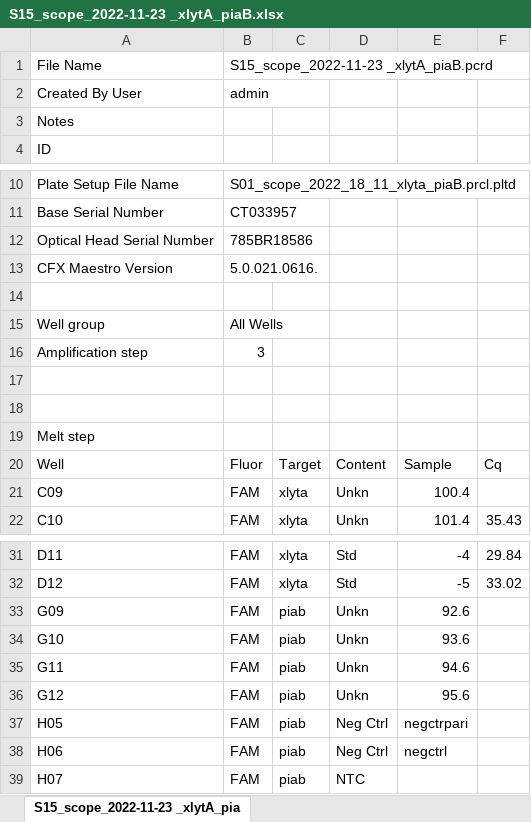
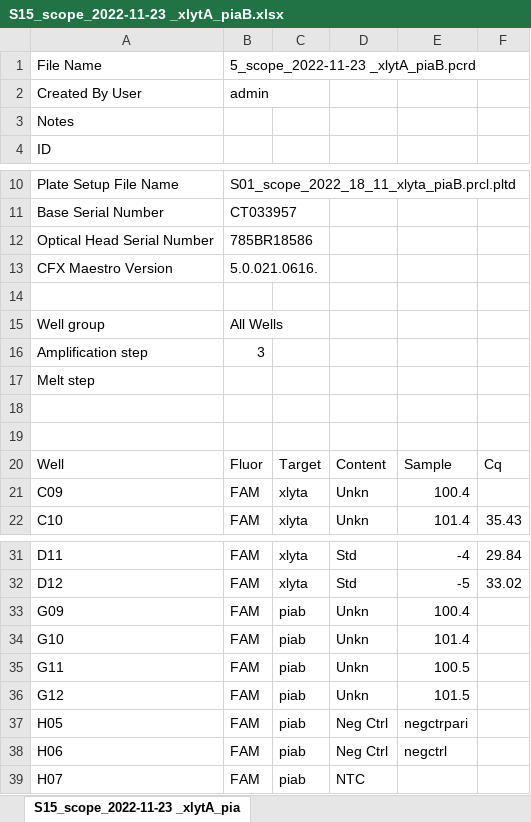
Before and after one commit to DanWeinberger/scope_qpcr_analysis, an Excel workbook: Data/cleaned/S15_scope_2022-11-23 _xlytA_piaB.xlsx, sheet S15_scope_2022-11-23 _xlytA_pia, drawn as a sheet; only a part is shown, gaps mark what is left out; values as stored, in another font and other column widths than the file's, no cell formats; the diff names each change by its address in the sheet, - before the commit and + after, or states it on an @@ line.

Commit message:
finalize qPCR data for season 1

```diff
--- a/Data/cleaned/S15_scope_2022-11-23 _xlytA_piaB.xlsx (sheet S15_scope_2022-11-23 _xlytA_pia)
+++ b/Data/cleaned/S15_scope_2022-11-23 _xlytA_piaB.xlsx (sheet S15_scope_2022-11-23 _xlytA_pia)
-B1: S15_scope_2022-11-23 _xlytA_piaB.pcrd
+B1: 5_scope_2022-11-23 _xlytA_piaB.pcrd
@@ row 19 moved to row 17: Melt step @@
-E33: 92.6
+E33: 100.4
-E34: 93.6
+E34: 101.4
-E35: 94.6
+E35: 100.5
-E36: 95.6
+E36: 101.5
```
Also changed, not shown: cell formats, 7 other files.
